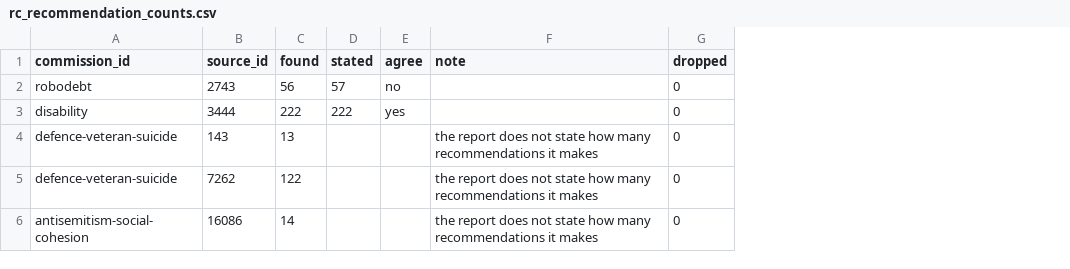
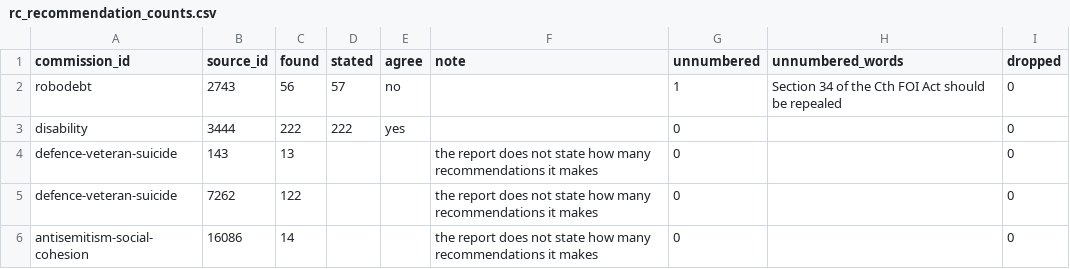
Before and after one commit to toohardbasket-lab/toohardbasket, a CSV file: scraper/data/rc_recommendation_counts.csv, drawn as a sheet; the diff names each change by its address in the sheet, - before the commit and + after, or states it on an @@ line.

```diff
--- a/scraper/data/rc_recommendation_counts.csv
+++ b/scraper/data/rc_recommendation_counts.csv
+column G (unnumbered), rows 2-6: 1 | 0 | 0 | 0 | 0
+column H (unnumbered_words), row 2: Section 34 of the Cth FOI Act should be repealed
```
Also changed, not shown: 7 other files.
